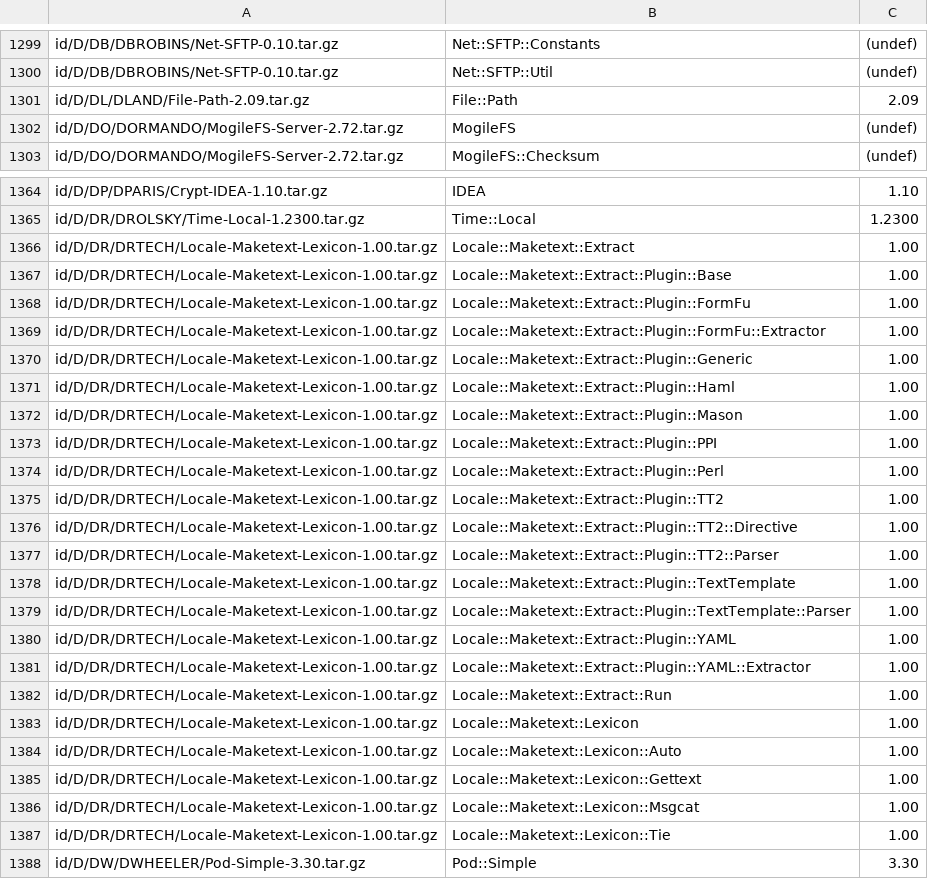
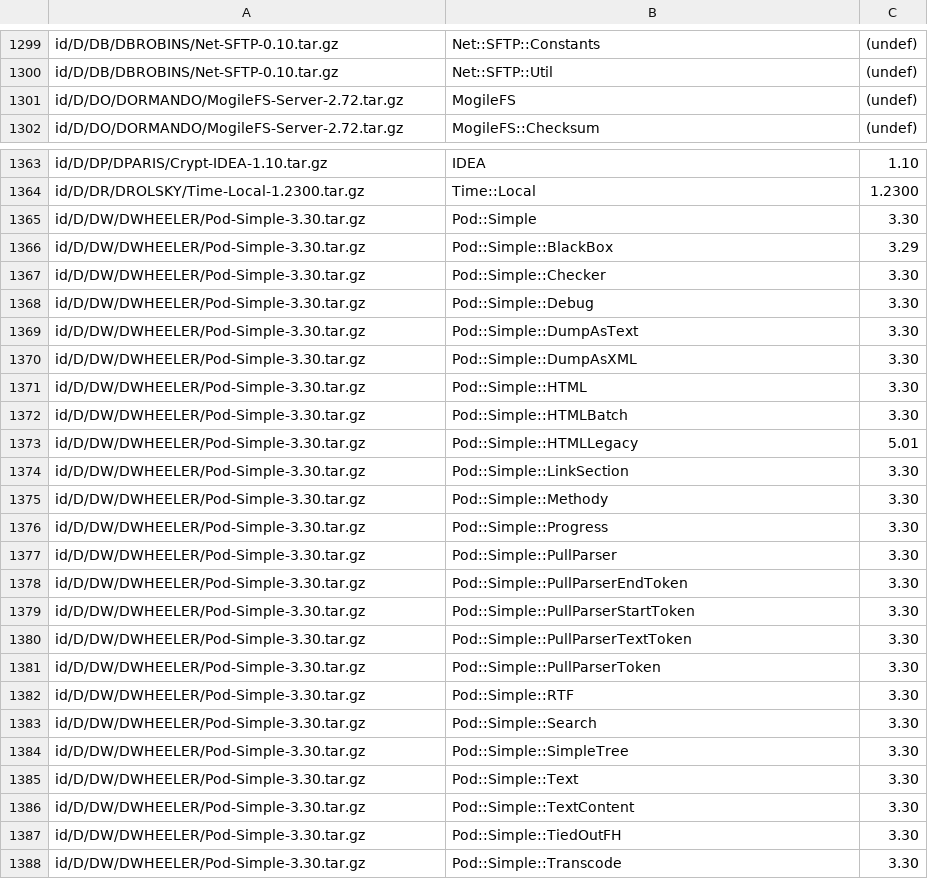
Before and after one commit to kentnl/Gentoo-Util-VirtualDepend, a CSV file: share/module-versions.csv, drawn as a sheet; only a part is shown, gaps mark what is left out; the shorter side is filled out with more unchanged rows; removed rows and columns are numbered as before the commit, all else as after; the diff covers the shown part only; the diff names each change by its address in the sheet, - before the commit and + after, or states it on an @@ line.

Commit message:
remove special casing for Locale-MakeText-Lexicon and Inline-Files

```diff
--- a/share/module-versions.csv
+++ b/share/module-versions.csv
-row 1301: id/D/DL/DLAND/File-Path-2.09.tar.gz | File::Path | 2.09
-row 1366: id/D/DR/DRTECH/Locale-Maketext-Lexicon-1.00.tar.gz | Locale::Maketext::Extract | 1.00
-row 1367: id/D/DR/DRTECH/Locale-Maketext-Lexicon-1.00.tar.gz | Locale::Maketext::Extract::Plugin::Base | 1.00
-row 1368: id/D/DR/DRTECH/Locale-Maketext-Lexicon-1.00.tar.gz | Locale::Maketext::Extract::Plugin::FormFu | 1.00
-row 1369: id/D/DR/DRTECH/Locale-Maketext-Lexicon-1.00.tar.gz | Locale::Maketext::Extract::Plugin::FormFu::Extractor | 1.00
-row 1370: id/D/DR/DRTECH/Locale-Maketext-Lexicon-1.00.tar.gz | Locale::Maketext::Extract::Plugin::Generic | 1.00
-row 1371: id/D/DR/DRTECH/Locale-Maketext-Lexicon-1.00.tar.gz | Locale::Maketext::Extract::Plugin::Haml | 1.00
-row 1372: id/D/DR/DRTECH/Locale-Maketext-Lexicon-1.00.tar.gz | Locale::Maketext::Extract::Plugin::Mason | 1.00
-row 1373: id/D/DR/DRTECH/Locale-Maketext-Lexicon-1.00.tar.gz | Locale::Maketext::Extract::Plugin::PPI | 1.00
-row 1374: id/D/DR/DRTECH/Locale-Maketext-Lexicon-1.00.tar.gz | Locale::Maketext::Extract::Plugin::Perl | 1.00
-row 1375: id/D/DR/DRTECH/Locale-Maketext-Lexicon-1.00.tar.gz | Locale::Maketext::Extract::Plugin::TT2 | 1.00
-row 1376: id/D/DR/DRTECH/Locale-Maketext-Lexicon-1.00.tar.gz | Locale::Maketext::Extract::Plugin::TT2::Directive | 1.00
-row 1377: id/D/DR/DRTECH/Locale-Maketext-Lexicon-1.00.tar.gz | Locale::Maketext::Extract::Plugin::TT2::Parser | 1.00
-row 1378: id/D/DR/DRTECH/Locale-Maketext-Lexicon-1.00.tar.gz | Locale::Maketext::Extract::Plugin::TextTemplate | 1.00
-row 1379: id/D/DR/DRTECH/Locale-Maketext-Lexicon-1.00.tar.gz | Locale::Maketext::Extract::Plugin::TextTemplate::Parser | 1.00
-row 1380: id/D/DR/DRTECH/Locale-Maketext-Lexicon-1.00.tar.gz | Locale::Maketext::Extract::Plugin::YAML | 1.00
-row 1381: id/D/DR/DRTECH/Locale-Maketext-Lexicon-1.00.tar.gz | Locale::Maketext::Extract::Plugin::YAML::Extractor | 1.00
-row 1382: id/D/DR/DRTECH/Locale-Maketext-Lexicon-1.00.tar.gz | Locale::Maketext::Extract::Run | 1.00
-row 1383: id/D/DR/DRTECH/Locale-Maketext-Lexicon-1.00.tar.gz | Locale::Maketext::Lexicon | 1.00
-row 1384: id/D/DR/DRTECH/Locale-Maketext-Lexicon-1.00.tar.gz | Locale::Maketext::Lexicon::Auto | 1.00
-row 1385: id/D/DR/DRTECH/Locale-Maketext-Lexicon-1.00.tar.gz | Locale::Maketext::Lexicon::Gettext | 1.00
-row 1386: id/D/DR/DRTECH/Locale-Maketext-Lexicon-1.00.tar.gz | Locale::Maketext::Lexicon::Msgcat | 1.00
-row 1387: id/D/DR/DRTECH/Locale-Maketext-Lexicon-1.00.tar.gz | Locale::Maketext::Lexicon::Tie | 1.00
```
Also changed, not shown: 1 added row and 107 edited cells elsewhere in this file, share/dist-to-gentoo.csv, share/dist-versions.csv, 3 other files.
